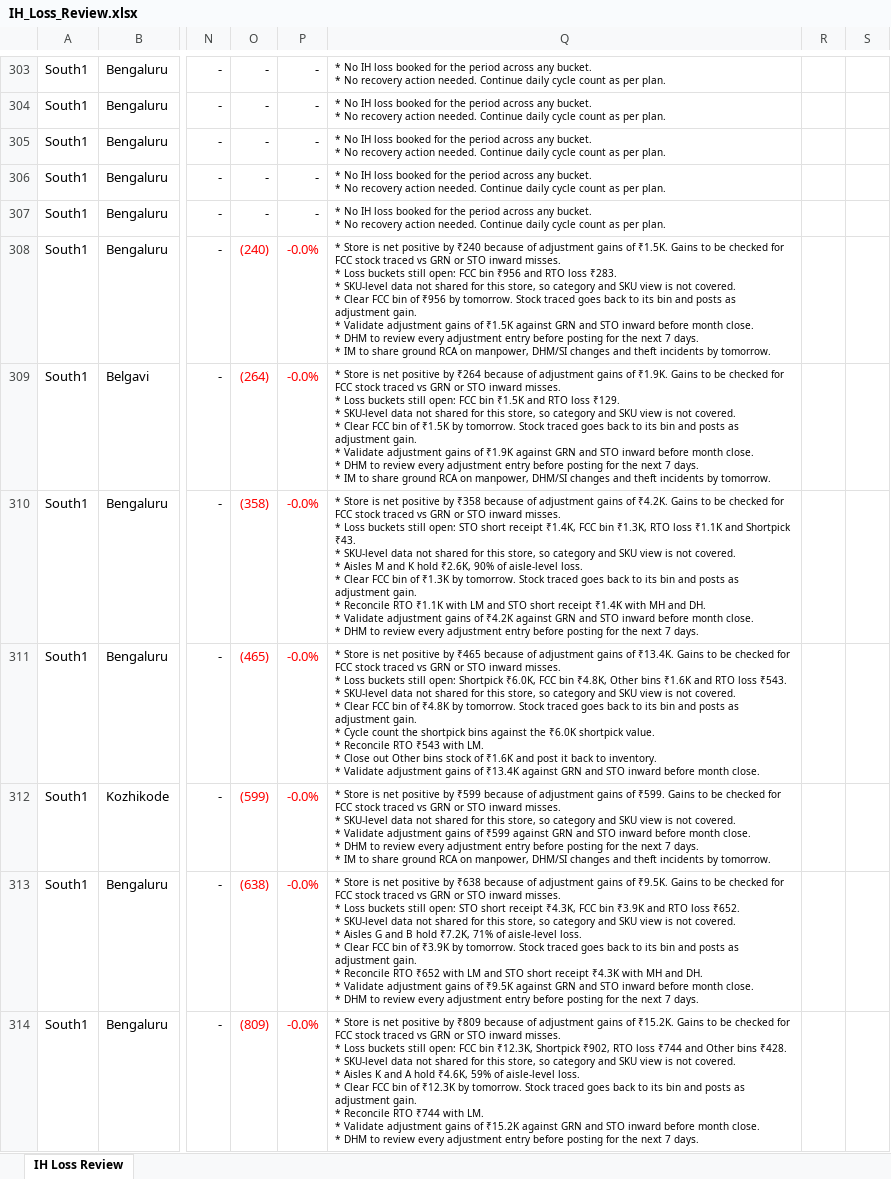
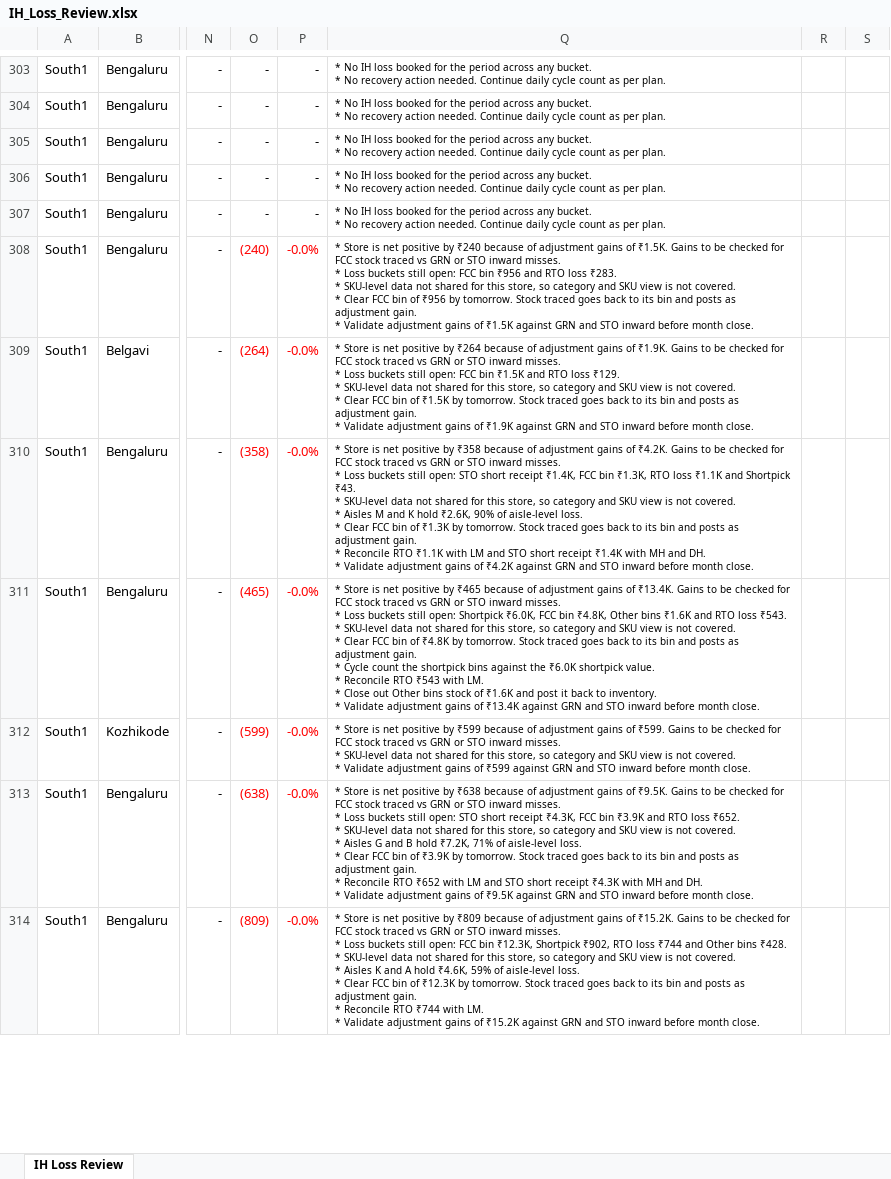
Before and after one commit to vageesh-devrath/prn-using-functions, an Excel workbook: IH_Loss_Review.xlsx, sheet IH Loss Review, drawn as a sheet; only a part is shown, gaps mark what is left out; values as stored, in another font and other column widths than the file's, no borders; charts and pictures and conditional formats not drawn; ↵ is a line break in a cell; the diff covers the shown part only; the diff names each change by its address in the sheet, - before the commit and + after, or states it on an @@ line.

```diff
--- a/IH_Loss_Review.xlsx (sheet IH Loss Review)
+++ b/IH_Loss_Review.xlsx (sheet IH Loss Review)
-Q308: …month close. ↵ * DHM to review every adjustment entry before posting for the next 7 days. ↵ * IM to share ground RCA on manpower, DHM/SI changes and theft incidents by tomorrow.
+Q308: …month close.
-Q309: …month close. ↵ * DHM to review every adjustment entry before posting for the next 7 days. ↵ * IM to share ground RCA on manpower, DHM/SI changes and theft incidents by tomorrow.
+Q309: …month close.
-Q310: …month close. ↵ * DHM to review every adjustment entry before posting for the next 7 days.
+Q310: …month close.
-Q312: …month close. ↵ * DHM to review every adjustment entry before posting for the next 7 days. ↵ * IM to share ground RCA on manpower, DHM/SI changes and theft incidents by tomorrow.
+Q312: …month close.
-Q313: …month close. ↵ * DHM to review every adjustment entry before posting for the next 7 days.
+Q313: …month close.
-Q314: …month close. ↵ * DHM to review every adjustment entry before posting for the next 7 days.
+Q314: …month close.
```
Also changed, not shown: 1 added row, 1 removed row and 222 edited cells elsewhere in this sheet, formulas that keep their value.
